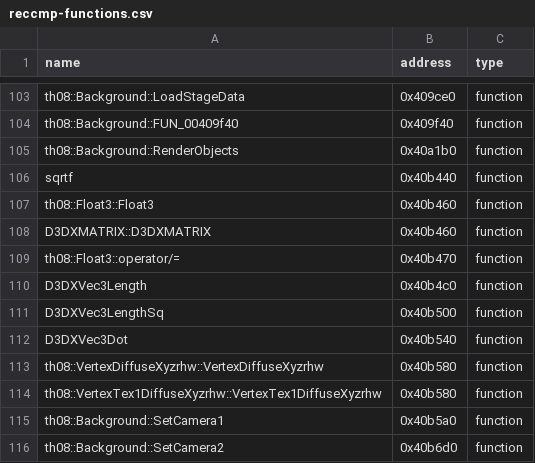
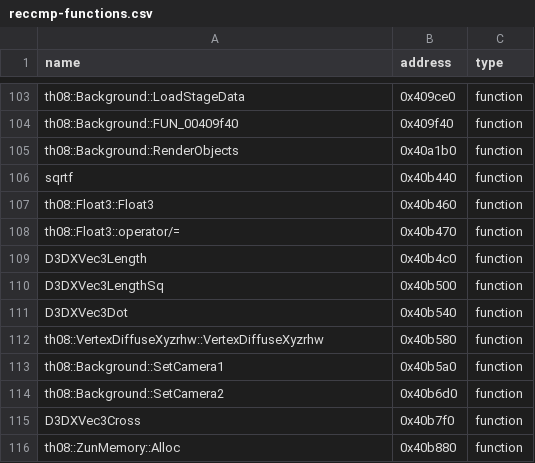
Before and after one commit to Swiizyu/th08, a CSV file: config/reccmp-functions.csv, drawn as a sheet; only a part is shown, gaps mark what is left out; the shorter side is filled out with more unchanged rows.

Commit message:
REVERT ICF alias rows (D3DXMATRIX@40b460, Tex1@40b580): ambiguous name resolution broke ~37 unrelated 100% functions (folded empty-ctor callers). Keep _CI* renames + globals rows (net-positive, callsite fixes confirmed). 4251b0/425290: SetSprite via g_BulletManager.bonusAnm (last member @+0x6ba574 = 0x160f404), not bullet->sprites.spriteBullet.anmFile
Co-authored-by: arena-agent <297053741+arena-agent@users.noreply.github.com>

```diff
--- a/config/reccmp-functions.csv
+++ b/config/reccmp-functions.csv
@@ -107,3 +107,2 @@ sqrtf,0x40b440,function
 th08::Float3::Float3,0x40b460,function
-D3DXMATRIX::D3DXMATRIX,0x40b460,function
 th08::Float3::operator/=,0x40b470,function
@@ -113,3 +112,2 @@ D3DXVec3Dot,0x40b540,function
 th08::VertexDiffuseXyzrhw::VertexDiffuseXyzrhw,0x40b580,function
-th08::VertexTex1DiffuseXyzrhw::VertexTex1DiffuseXyzrhw,0x40b580,function
 th08::Background::SetCamera1,0x40b5a0,function
```
Also changed, not shown: 2 other files.
